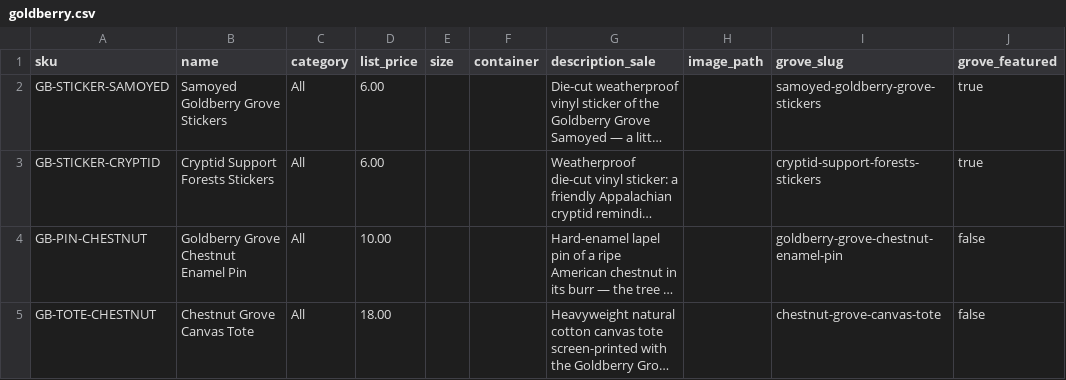
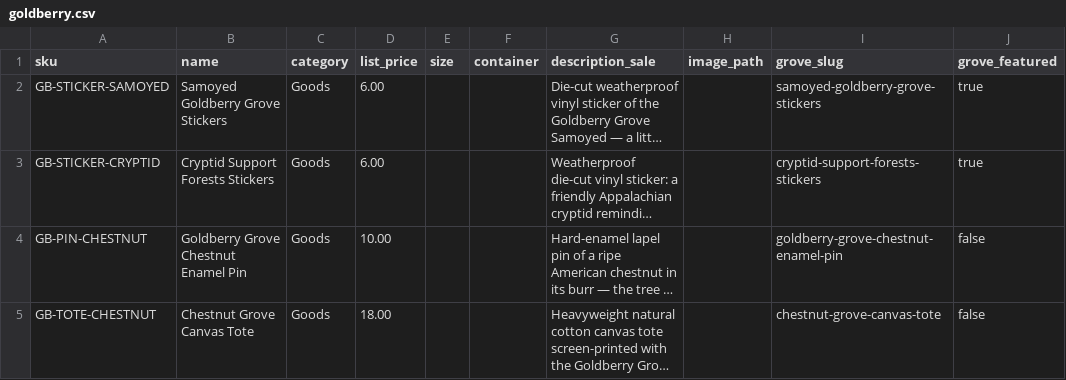
Before and after one commit to Goldberry-Playground/grove-odoo-modules, a CSV file: scripts/catalogs/goldberry.csv, drawn as a sheet; only a part is shown; long unchanged cells end in …; the diff names each change by its address in the sheet, - before the commit and + after, or states it on an @@ line.

Commit message:
GOL-431: fix goldberry catalog category All->Goods (All category absent in QA Odoo)
The import script (lookup_id) hard-fails when the CSV category has no matching
product.category. QA Odoo has no 'All' category; 'Goods' is Odoo's generic
shared category and is correct for merch. Verified live: 4 products imported,
grove_headless returns count=4 for tenant=goldberry incl. both featured slugs.

Co-Authored-By: Paperclip <noreply@paperclip.ing>

```diff
--- a/scripts/catalogs/goldberry.csv
+++ b/scripts/catalogs/goldberry.csv
-C2:C5 (category): All
+C2:C5 (category): Goods
```
